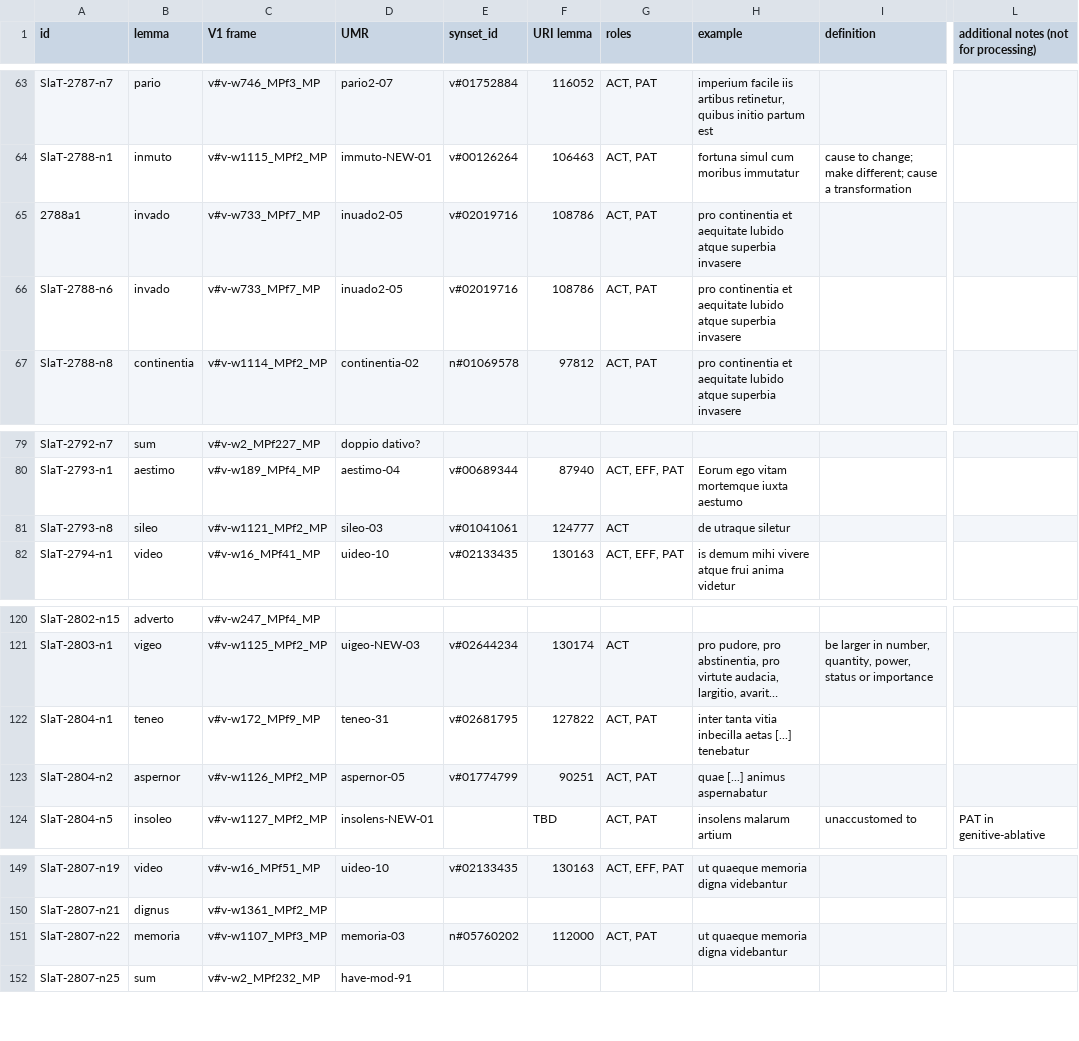
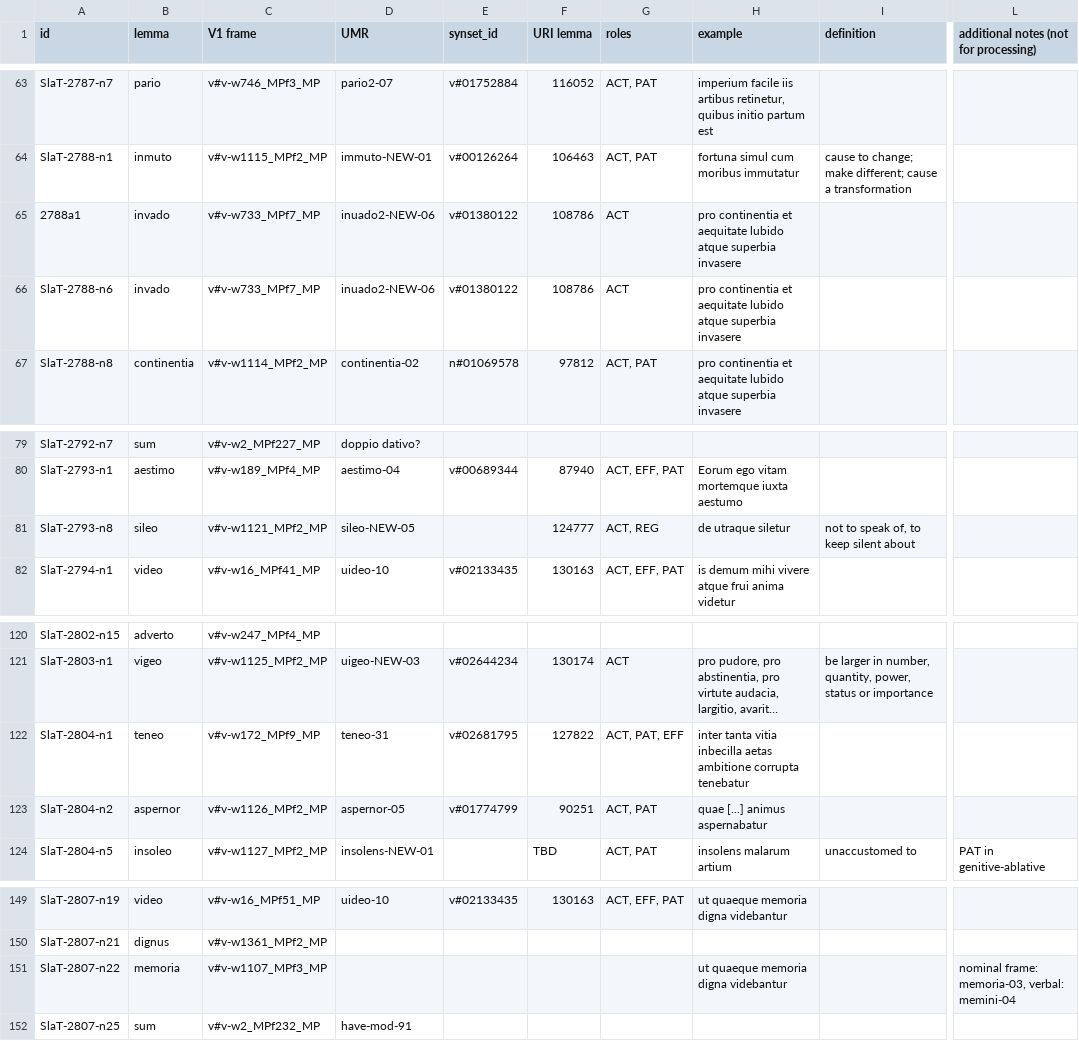
Before and after one commit to fjambe/Vallex4UMR, a CSV file: files_26.8.24/frames_Sallust_1-10.csv, drawn as a sheet; only a part is shown, gaps mark what is left out; long unchanged cells end in …; the diff names each change by its address in the sheet, - before the commit and + after, or states it on an @@ line.

```diff
--- a/files_26.8.24/frames_Sallust_1-10.csv
+++ b/files_26.8.24/frames_Sallust_1-10.csv
-D65:D66 (UMR): inuado2-05
+D65:D66 (UMR): inuado2-NEW-06
-E65:E66 (synset_id): v#02019716
+E65:E66 (synset_id): v#01380122
-G65:G66 (roles): ACT, PAT
+G65:G66 (roles): ACT
-D81 (UMR): sileo-03
+D81 (UMR): sileo-NEW-05
-E81 (synset_id): v#01041061
+E81 (synset_id): (empty)
-G81 (roles): ACT
+G81 (roles): ACT, REG
-I81 (definition): (empty)
+I81 (definition): not to speak of, to keep silent about
-G122 (roles): ACT, PAT
+G122 (roles): ACT, PAT, EFF
-H122 (example): …inbecilla aetas [...] tenebatur
+H122 (example): …inbecilla aetas ambitione corrupta tenebatur
-D151 (UMR): memoria-03
+D151 (UMR): (empty)
-E151 (synset_id): n#05760202
+E151 (synset_id): (empty)
-F151 (URI lemma): 112000
+F151 (URI lemma): (empty)
-G151 (roles): ACT, PAT
+G151 (roles): (empty)
-L151: (empty)
+L151: nominal frame: memoria-03, verbal: memini-04
```
Also changed, not shown: 1 other file.
